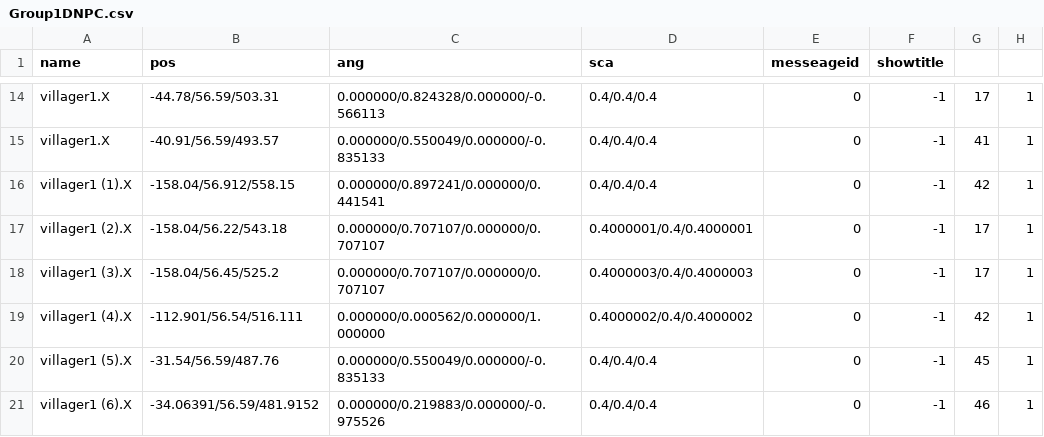
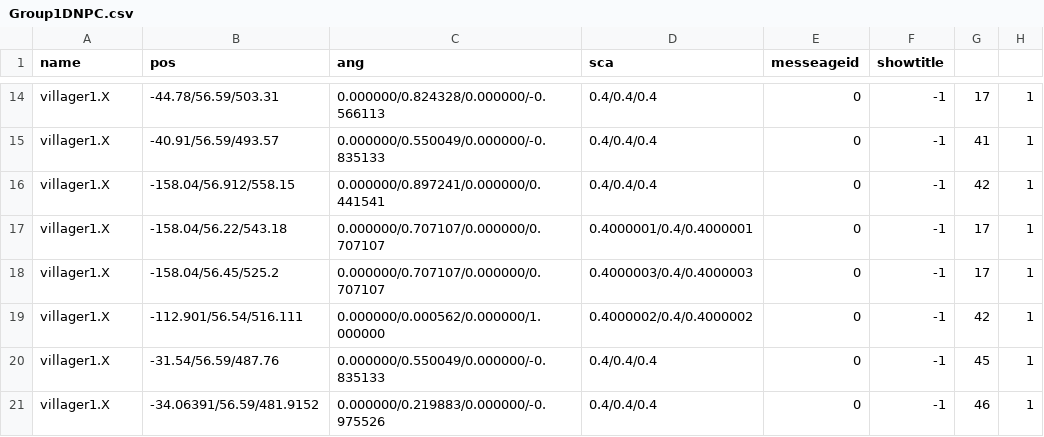
Before and after one commit to kbc15gc/game, a CSV file: game/Decide/Decide/Asset/Data/GroupData/Group1DNPC.csv, drawn as a sheet; only a part is shown, gaps mark what is left out.

```diff
--- a/game/Decide/Decide/Asset/Data/GroupData/Group1DNPC.csv
+++ b/game/Decide/Decide/Asset/Data/GroupData/Group1DNPC.csv
@@ -15,7 +15,7 @@ villager1.X,-44.78/56.59/503.31,0.000000/0.824328/0.000000/-0.566113,0.4/0.4/0.4
 villager1.X,-40.91/56.59/493.57,0.000000/0.550049/0.000000/-0.835133,0.4/0.4/0.4,0,-1,41,1
-villager1 (1).X,-158.04/56.912/558.15,0.000000/0.897241/0.000000/0.441541,0.4/0.4/0.4,0,-1,42,1
-villager1 (2).X,-158.04/56.22/543.18,0.000000/0.707107/0.000000/0.707107,0.4000001/0.4/0.4000001,0,-1,17,1
-villager1 (3).X,-158.04/56.45/525.2,0.000000/0.707107/0.000000/0.707107,0.4000003/0.4/0.4000003,0,-1,17,1
-villager1 (4).X,-112.901/56.54/516.111,0.000000/0.000562/0.000000/1.000000,0.4000002/0.4/0.4000002,0,-1,42,1
-villager1 (5).X,-31.54/56.59/487.76,0.000000/0.550049/0.000000/-0.835133,0.4/0.4/0.4,0,-1,45,1
-villager1 (6).X,-34.06391/56.59/481.9152,0.000000/0.219883/0.000000/-0.975526,0.4/0.4/0.4,0,-1,46,1
+villager1.X,-158.04/56.912/558.15,0.000000/0.897241/0.000000/0.441541,0.4/0.4/0.4,0,-1,42,1
+villager1.X,-158.04/56.22/543.18,0.000000/0.707107/0.000000/0.707107,0.4000001/0.4/0.4000001,0,-1,17,1
+villager1.X,-158.04/56.45/525.2,0.000000/0.707107/0.000000/0.707107,0.4000003/0.4/0.4000003,0,-1,17,1
+villager1.X,-112.901/56.54/516.111,0.000000/0.000562/0.000000/1.000000,0.4000002/0.4/0.4000002,0,-1,42,1
+villager1.X,-31.54/56.59/487.76,0.000000/0.550049/0.000000/-0.835133,0.4/0.4/0.4,0,-1,45,1
+villager1.X,-34.06391/56.59/481.9152,0.000000/0.219883/0.000000/-0.975526,0.4/0.4/0.4,0,-1,46,1
```
Also changed, not shown: game/Decide/Decide/Asset/Data/GroupData/Group0DNPC.csv, game/Decide/Decide/Asset/Data/GroupData/Group1AObj.csv, 27 other files.
